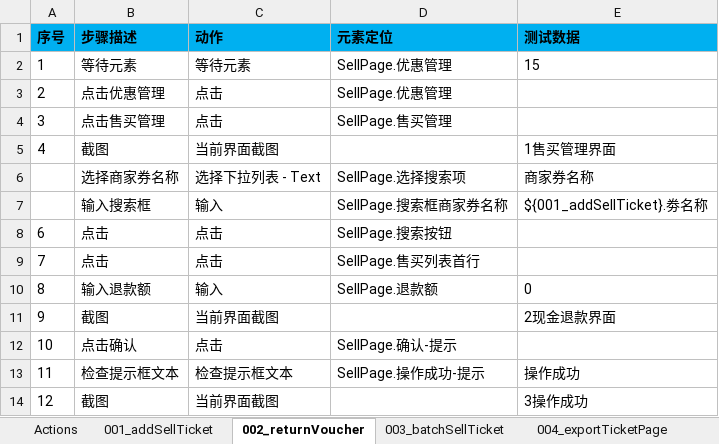
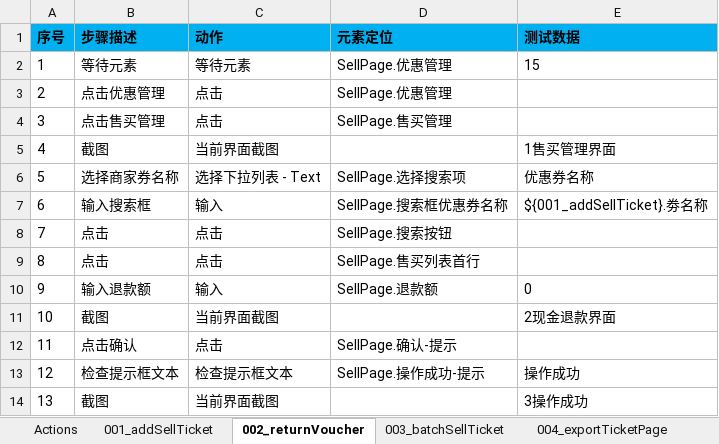
Before and after one commit to oyebino/pomp_ui, an Excel workbook: res/testcase/preferential/sell.xlsx, sheet 002_returnVoucher, drawn as a sheet; values as stored, in another font and other column widths than the file's, no borders; removed rows and columns are numbered as before the commit, all else as after; the diff names each change by its address in the sheet, - before the commit and + after, or states it on an @@ line.

```diff
--- a/res/testcase/preferential/sell.xlsx (sheet 002_returnVoucher)
+++ b/res/testcase/preferential/sell.xlsx (sheet 002_returnVoucher)
-A6 (序号): (empty)
+A6 (序号): 5
-E6 (测试数据): 商家券名称
+E6 (测试数据): 优惠券名称
-row 7:  | 输入搜索框 | 输入 | SellPage.搜索框商家券名称 | ${001_addSellTicket}.劵名称
-B7 (步骤描述): 点击
+B7 (步骤描述): 输入搜索框
-C7 (动作): 点击
+C7 (动作): 输入
-D7 (元素定位): SellPage.搜索按钮
+D7 (元素定位): SellPage.搜索框优惠券名称
-E7 (测试数据): (empty)
+E7 (测试数据): ${001_addSellTicket}.劵名称
-D8 (元素定位): SellPage.售买列表首行
+D8 (元素定位): SellPage.搜索按钮
+row 9: 8 | 点击 | 点击 | SellPage.售买列表首行
-A10 (序号): 8
+A10 (序号): 9
-A11 (序号): 9
+A11 (序号): 10
-A12 (序号): 10
+A12 (序号): 11
-A13 (序号): 11
+A13 (序号): 12
-A14 (序号): 12
+A14 (序号): 13
```
Also changed, not shown: sheet 001_addSellTicket, sheet 005_exportBusinessTicketCode, res/page/优惠管理/SellPage.xlsx, res/testcase/parking/passAndOut.xlsx, 4 other files.
